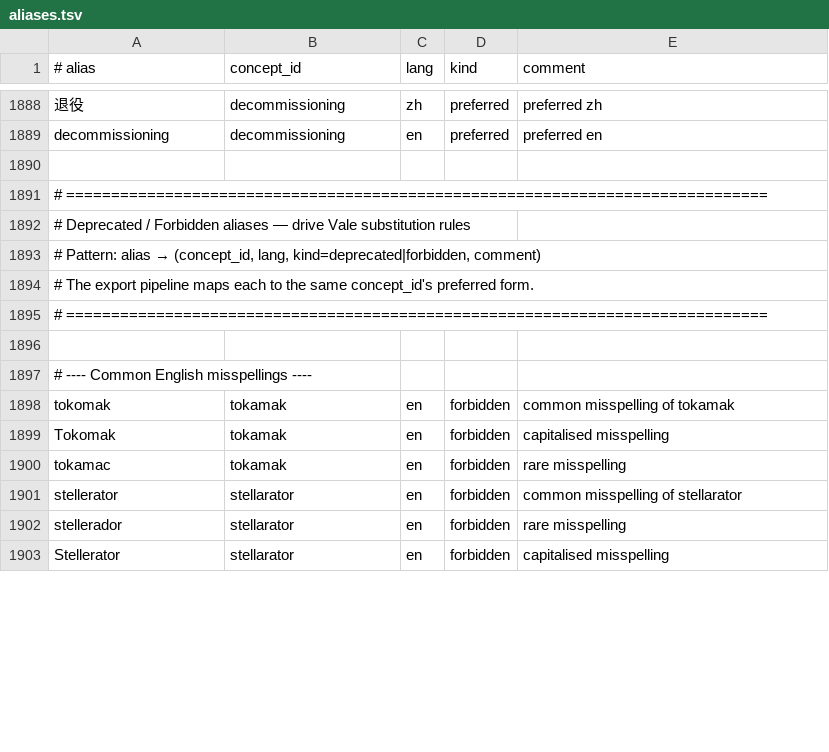
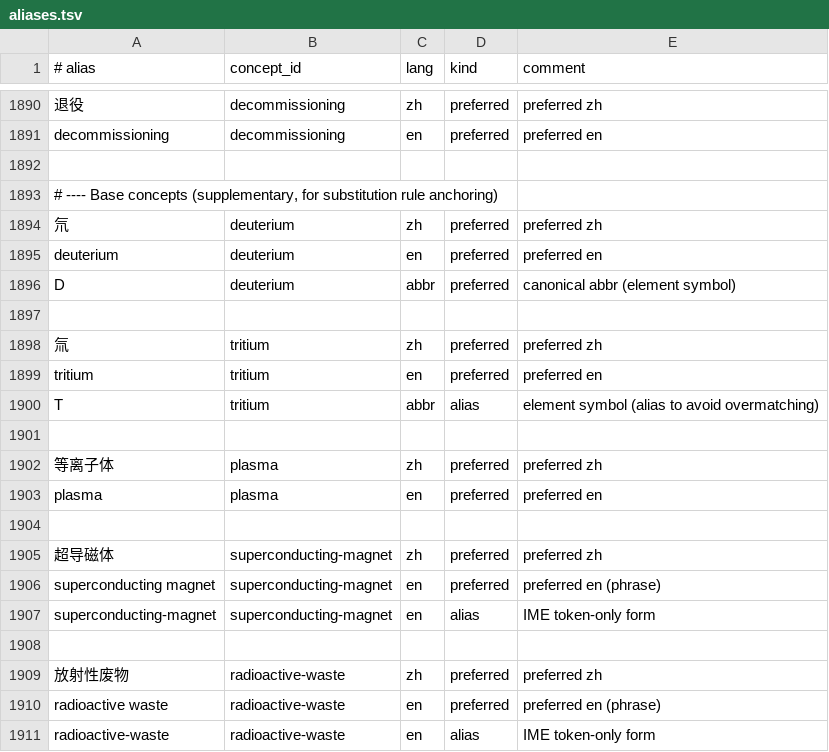
Before and after one commit to zxkjack123/fusion-terms, a TSV file: terms/registry/aliases.tsv, drawn as a sheet; only a part is shown, gaps mark what is left out; the shorter side is filled out with more unchanged rows; the diff covers the shown part only.

Commit message:
fix: v2026.03.16.2 — substitution rule quality revision
Address de-ai-fier feedback on semantic-inequivalent substitution rules.

Root cause: deprecated aliases mapped to wrong concept_ids, causing
the export pipeline to resolve nonsensical preferred forms.

Fixes:
- Add 8 base concepts (deuterium, tritium, plasma, superconducting-magnet,
  radioactive-waste, fishbone-instability, poloidal-field, toroidal-field)
- Fix 10 rules: deutrium→deuterium, trittium→tritium, 电浆/等离子→等离子体,
  超导磁铁/磁石→超导磁体, 放射性废料/核废料→放射性废物,
  中性束注入→中性粒子束注入, 铍石→铍
- Remove 7 overly broad rules: 扰动→破裂, 中性束→NBI, 鱼骨模→高能粒子,
  superconducter/supraconductor, 极向场/环向场
- Fix missing zh preferred for neutral-beam-injection & beryllium concepts
- Remove duplicate deprecated entry

Final: 61 safe substitution rules (all strictly equivalent).
Registry: 463 concepts, 1489 aliases, 463 evidence rows.

```diff
--- a/terms/registry/aliases.tsv
+++ b/terms/registry/aliases.tsv
@@ -1890 +1892,20 @@ decommissioning	decommissioning	en	preferred	preferred en
 
+# ---- Base concepts (supplementary, for substitution rule anchoring)
+氘	deuterium	zh	preferred	preferred zh
+deuterium	deuterium	en	preferred	preferred en
+D	deuterium	abbr	preferred	canonical abbr (element symbol)
+
+氚	tritium	zh	preferred	preferred zh
+tritium	tritium	en	preferred	preferred en
+T	tritium	abbr	alias	element symbol (alias to avoid overmatching)
+
+等离子体	plasma	zh	preferred	preferred zh
+plasma	plasma	en	preferred	preferred en
+
+超导磁体	superconducting-magnet	zh	preferred	preferred zh
+superconducting magnet	superconducting-magnet	en	preferred	preferred en (phrase)
+superconducting-magnet	superconducting-magnet	en	alias	IME token-only form
+
+放射性废物	radioactive-waste	zh	preferred	preferred zh
+radioactive waste	radioactive-waste	en	preferred	preferred en (phrase)
+radioactive-waste	radioactive-waste	en	alias	IME token-only form
```
Also changed, not shown: 23 added rows, 8 removed rows and 12 edited cells elsewhere in this file, terms/registry/concepts.tsv, terms/registry/evidence.tsv, 2 other files.
